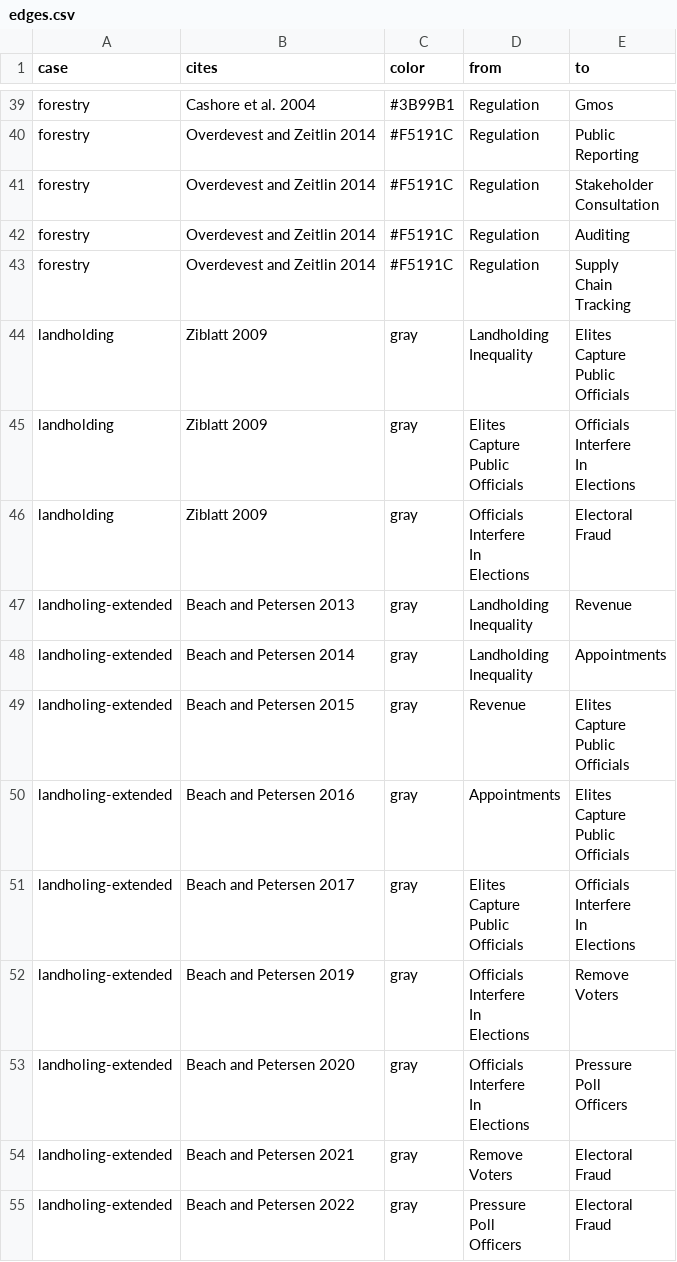
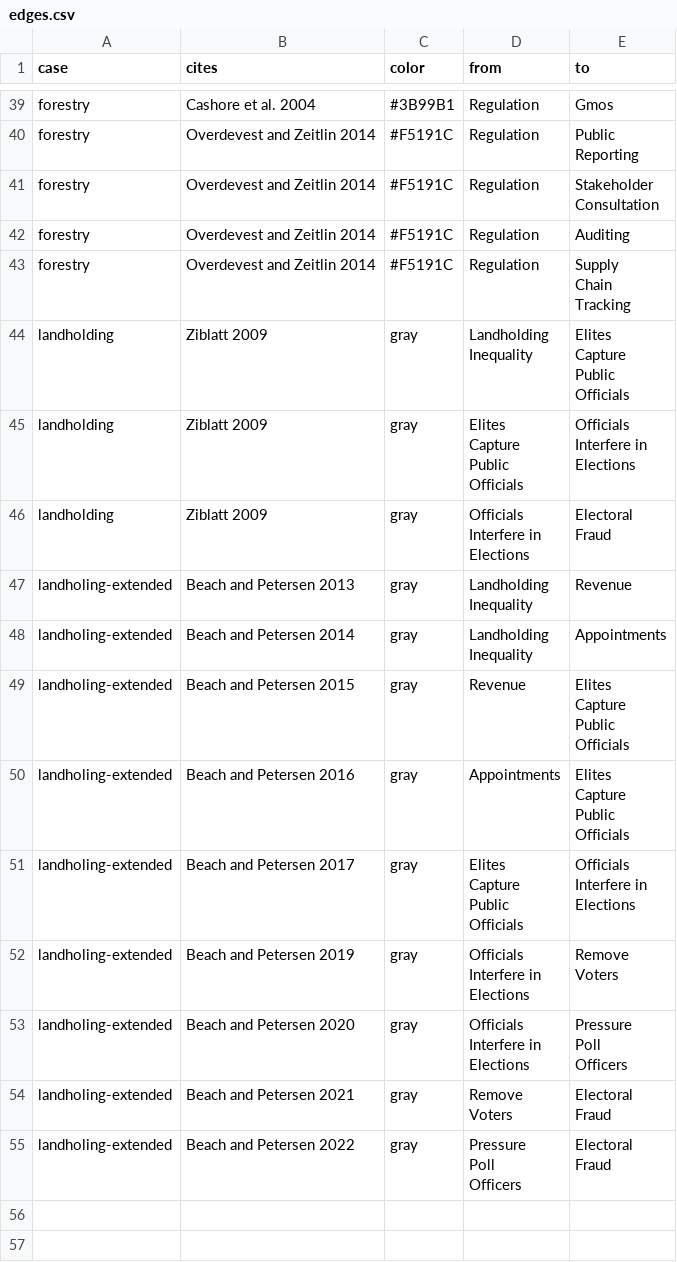
Before and after one commit to judgelord/dags, a CSV file: edges.csv, drawn as a sheet; only a part is shown, gaps mark what is left out.

```diff
--- a/edges.csv
+++ b/edges.csv
@@ -95,14 +95,12 @@ Public
 Officials"
-landholding,Ziblatt 2009,gray,"Elites
-Capture
-Public
-Officials","Officials
-Interfere
-In
-Elections"
-landholding,Ziblatt 2009,gray,"Officials
-Interfere
-In
-Elections","Electoral
-Fraud"
+landholding,Ziblatt 2009,gray,"Elites
+Capture
+Public
+Officials","Officials
+Interfere in
+Elections"
+landholding,Ziblatt 2009,gray,"Officials
+Interfere in
+Elections","Electoral
+Fraud"
 landholing-extended,Beach and Petersen 2013,gray,"Landholding
@@ -119,20 +117,17 @@ Public
 Officials"
-landholing-extended,Beach and Petersen 2017,gray,"Elites
-Capture
-Public
-Officials","Officials
-Interfere
-In
-Elections"
-landholing-extended,Beach and Petersen 2019,gray,"Officials
-Interfere
-In
-Elections","Remove
-Voters"
-landholing-extended,Beach and Petersen 2020,gray,"Officials
-Interfere
-In
-Elections","Pressure
-Poll
-Officers"
+landholing-extended,Beach and Petersen 2017,gray,"Elites
+Capture
+Public
+Officials","Officials
+Interfere in
+Elections"
+landholing-extended,Beach and Petersen 2019,gray,"Officials
+Interfere in
+Elections","Remove
+Voters"
+landholing-extended,Beach and Petersen 2020,gray,"Officials
+Interfere in
+Elections","Pressure
+Poll
+Officers"
 landholing-extended,Beach and Petersen 2021,gray,"Remove
```
Also changed, not shown: node_attributes.csv, 4 other files.
